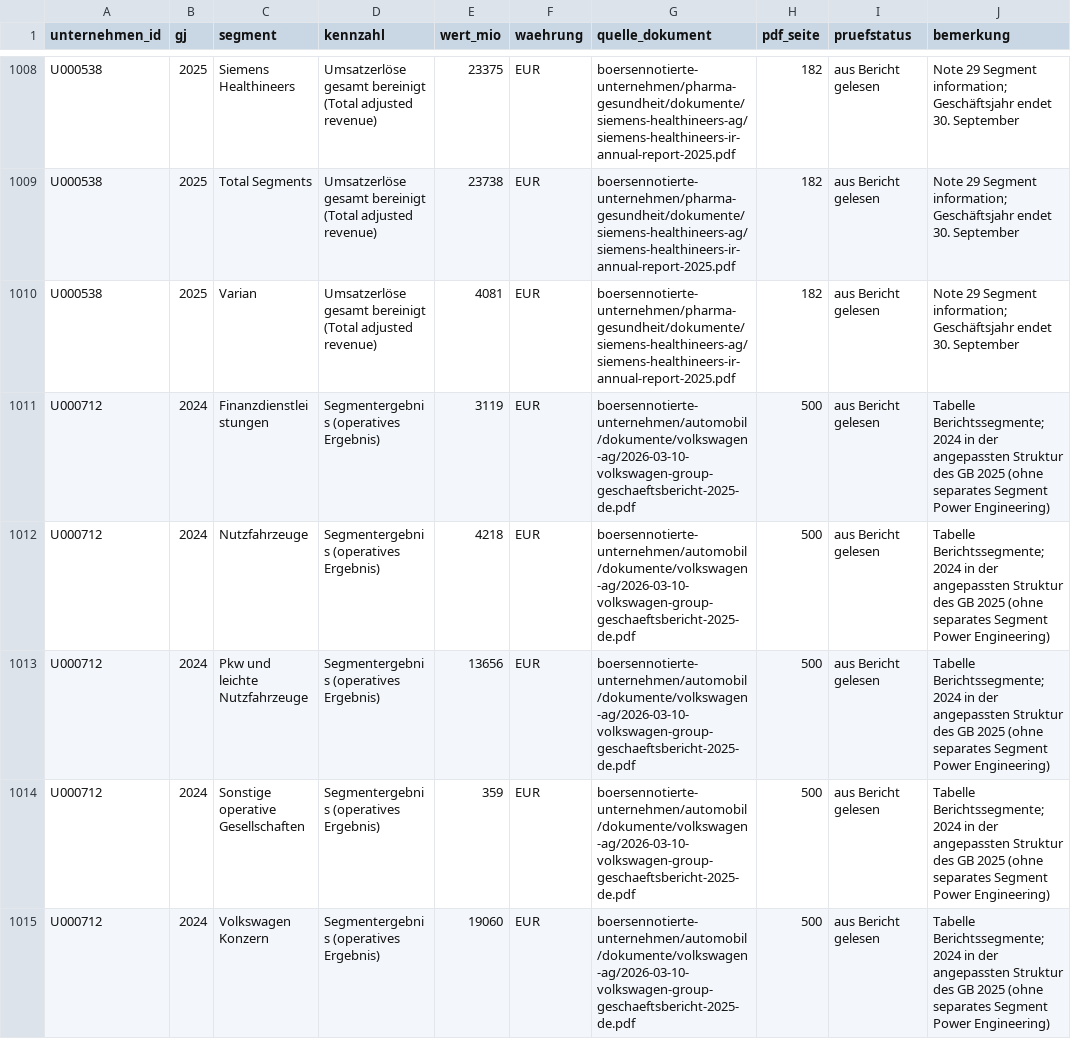
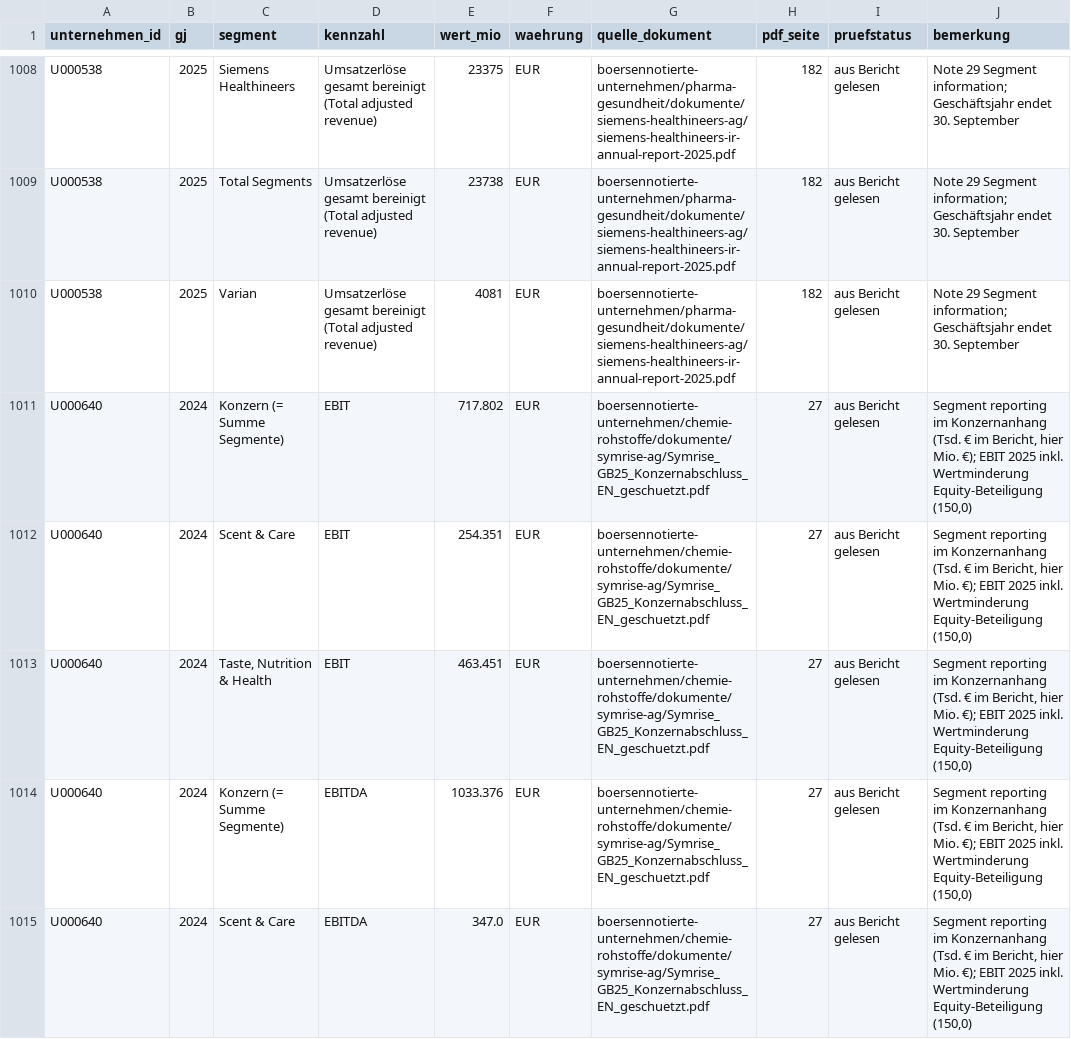
Before and after one commit to chillkrote/Unternehmenskennzahlen, a CSV file: segmente/segmente_lang.csv, drawn as a sheet; only a part is shown, gaps mark what is left out; the shorter side is filled out with more unchanged rows; the diff covers the shown part only; the diff names each change by its address in the sheet, - before the commit and + after, or states it on an @@ line.

```diff
--- a/segmente/segmente_lang.csv
+++ b/segmente/segmente_lang.csv
+row 1011: U000640 | 2024 | Konzern (= Summe Segmente) | EBIT | 717.802 | EUR | boersennotierte-unternehmen/chemie-rohstoffe/dokumente/symrise-ag/Symrise_GB25_Konzernabschluss_EN_geschuetzt.pdf | 27 | aus Bericht gelesen | Segment reporting im Konzernanhang (Tsd. € im Bericht, hier Mio. €); EBIT 2025 inkl. Wertminderung Equity-Beteiligung (150,0)
+row 1012: U000640 | 2024 | Scent & Care | EBIT | 254.351 | EUR | boersennotierte-unternehmen/chemie-rohstoffe/dokumente/symrise-ag/Symrise_GB25_Konzernabschluss_EN_geschuetzt.pdf | 27 | aus Bericht gelesen | Segment reporting im Konzernanhang (Tsd. € im Bericht, hier Mio. €); EBIT 2025 inkl. Wertminderung Equity-Beteiligung (150,0)
+row 1013: U000640 | 2024 | Taste, Nutrition & Health | EBIT | 463.451 | EUR | boersennotierte-unternehmen/chemie-rohstoffe/dokumente/symrise-ag/Symrise_GB25_Konzernabschluss_EN_geschuetzt.pdf | 27 | aus Bericht gelesen | Segment reporting im Konzernanhang (Tsd. € im Bericht, hier Mio. €); EBIT 2025 inkl. Wertminderung Equity-Beteiligung (150,0)
+row 1014: U000640 | 2024 | Konzern (= Summe Segmente) | EBITDA | 1033.376 | EUR | boersennotierte-unternehmen/chemie-rohstoffe/dokumente/symrise-ag/Symrise_GB25_Konzernabschluss_EN_geschuetzt.pdf | 27 | aus Bericht gelesen | Segment reporting im Konzernanhang (Tsd. € im Bericht, hier Mio. €); EBIT 2025 inkl. Wertminderung Equity-Beteiligung (150,0)
+row 1015: U000640 | 2024 | Scent & Care | EBITDA | 347.0 | EUR | boersennotierte-unternehmen/chemie-rohstoffe/dokumente/symrise-ag/Symrise_GB25_Konzernabschluss_EN_geschuetzt.pdf | 27 | aus Bericht gelesen | Segment reporting im Konzernanhang (Tsd. € im Bericht, hier Mio. €); EBIT 2025 inkl. Wertminderung Equity-Beteiligung (150,0)
```
Also changed, not shown: 13 added rows elsewhere in this file.
